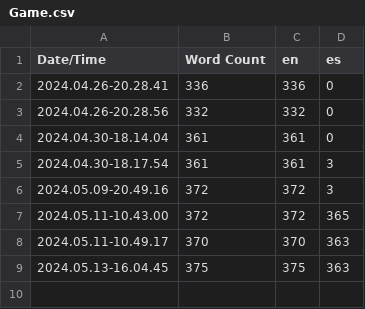
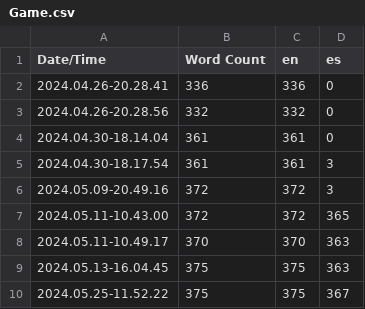
Before and after one commit to fravilpaejeszamgueTFG/EscapeStalingradZ, a CSV file: Content/Localization/Game/Game.csv, drawn as a sheet; the diff names each change by its address in the sheet, - before the commit and + after, or states it on an @@ line.

```diff
--- a/Content/Localization/Game/Game.csv
+++ b/Content/Localization/Game/Game.csv
+row 10: 2024.05.25-11.52.22 | 375 | 375 | 367
```
Also changed, not shown: 11 other files.
